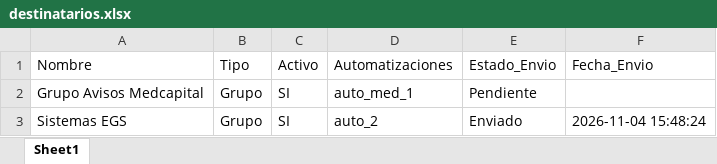
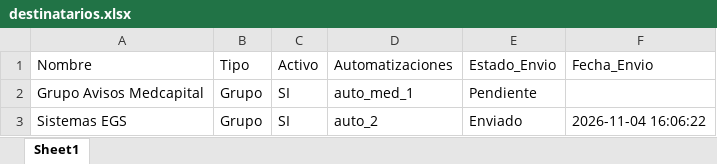
Before and after one commit to esaezp2525/sistema-notificaciones-backend, an Excel workbook: destinatarios.xlsx, sheet Sheet1, drawn as a sheet; values as stored, in another font and other column widths than the file's, no borders; the diff names each change by its address in the sheet, - before the commit and + after, or states it on an @@ line.

```diff
--- a/destinatarios.xlsx (sheet Sheet1)
+++ b/destinatarios.xlsx (sheet Sheet1)
-F3 (Fecha_Envio): 2026-11-04 15:48:24
+F3 (Fecha_Envio): 2026-11-04 16:06:22
```
Also changed, not shown: 12 other files.
